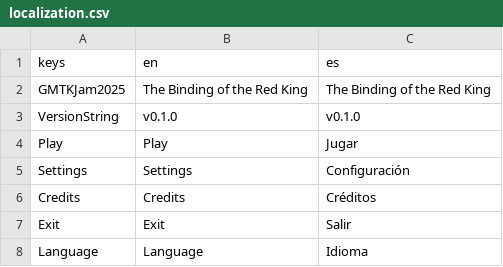
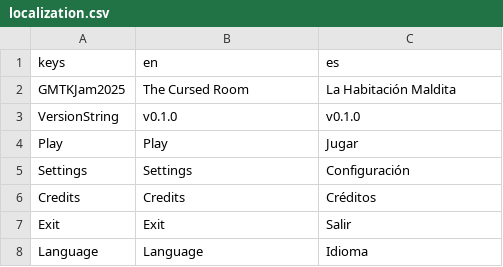
Before and after one commit to jynus/gmtk25, a CSV file: src/assets/localization/localization.csv, drawn as a sheet; only a part is shown.

```diff
--- a/src/assets/localization/localization.csv
+++ b/src/assets/localization/localization.csv
@@ -1,3 +1,3 @@
 keys,en,es
-GMTKJam2025,The Binding of the Red King,The Binding of the Red King
+GMTKJam2025,The Cursed Room,La Habitación Maldita
 VersionString,v0.1.0,v0.1.0
```
Also changed, not shown: 2 other files.
